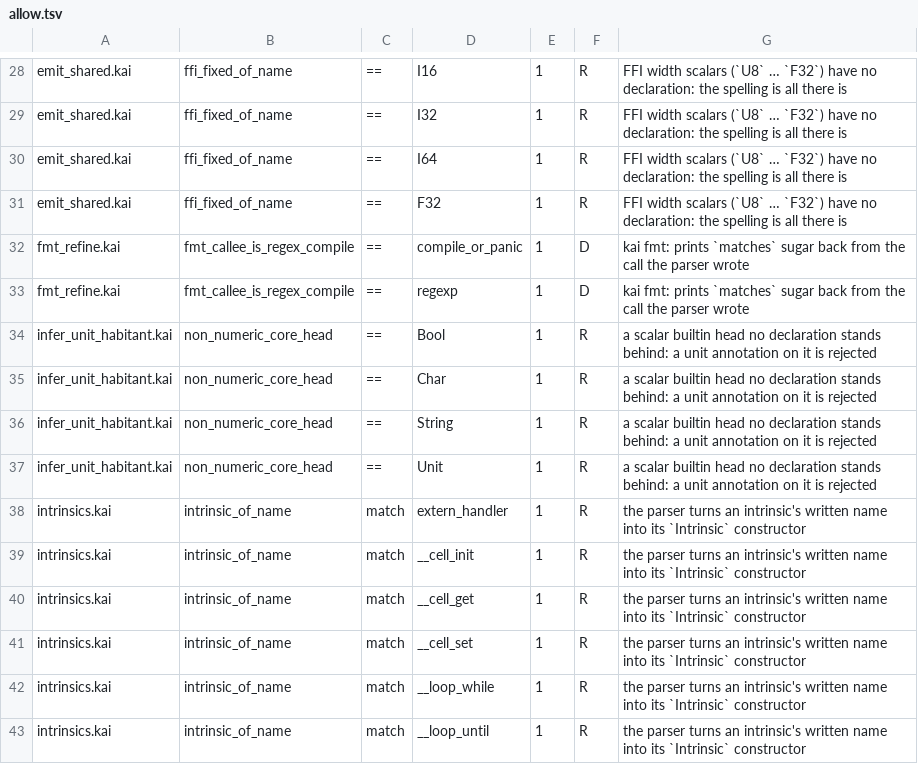
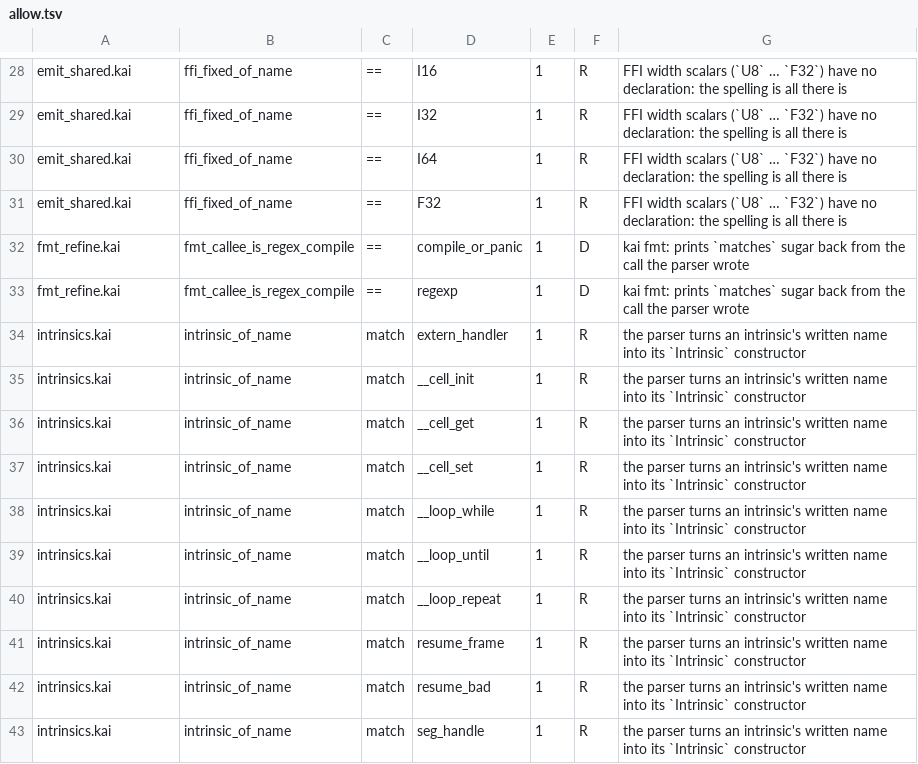
Before and after one commit to lnds/kaikai, a TSV file: tools/symid-census/allow.tsv, drawn as a sheet; only a part is shown, gaps mark what is left out; the shorter side is filled out with more unchanged rows.

Commit message:
fix(typer): decide the unit-annotation head by the resolved scalar, not its spelling

```diff
--- a/tools/symid-census/allow.tsv
+++ b/tools/symid-census/allow.tsv
@@ -33,6 +33,2 @@ fmt_refine.kai	fmt_callee_is_regex_compile	==	compile_or_panic	1	D	kai fmt: prin
 fmt_refine.kai	fmt_callee_is_regex_compile	==	regexp	1	D	kai fmt: prints `matches` sugar back from the call the parser wrote
-infer_unit_habitant.kai	non_numeric_core_head	==	Bool	1	R	a scalar builtin head no declaration stands behind: a unit annotation on it is rejected
-infer_unit_habitant.kai	non_numeric_core_head	==	Char	1	R	a scalar builtin head no declaration stands behind: a unit annotation on it is rejected
-infer_unit_habitant.kai	non_numeric_core_head	==	String	1	R	a scalar builtin head no declaration stands behind: a unit annotation on it is rejected
-infer_unit_habitant.kai	non_numeric_core_head	==	Unit	1	R	a scalar builtin head no declaration stands behind: a unit annotation on it is rejected
 intrinsics.kai	intrinsic_of_name	match	extern_handler	1	R	the parser turns an intrinsic's written name into its `Intrinsic` constructor
```
Also changed, not shown: 5 other files.
